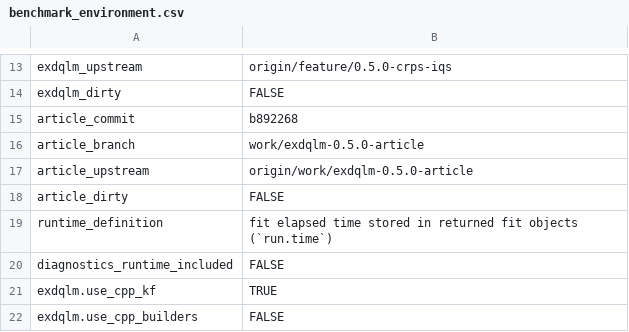
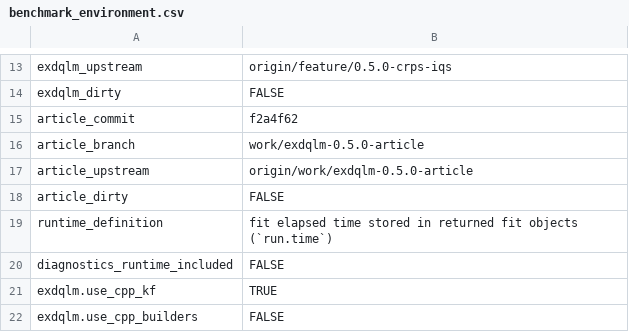
Before and after one commit to AntonioAPDL/exdqlm---Article, a CSV file: analysis/manuscript/outputs/tables/benchmark_environment.csv, drawn as a sheet; only a part is shown, gaps mark what is left out.

```diff
--- a/analysis/manuscript/outputs/tables/benchmark_environment.csv
+++ b/analysis/manuscript/outputs/tables/benchmark_environment.csv
@@ -14,3 +14,3 @@
 "exdqlm_dirty","FALSE"
-"article_commit","b892268"
+"article_commit","f2a4f62"
 "article_branch","work/exdqlm-0.5.0-article"
```
Also changed, not shown: analysis/manuscript/outputs/tables/ex3_diagnostics_summary.csv, analysis/manuscript/outputs/tables/ex3_forecast_metrics.csv, 11 other files.
